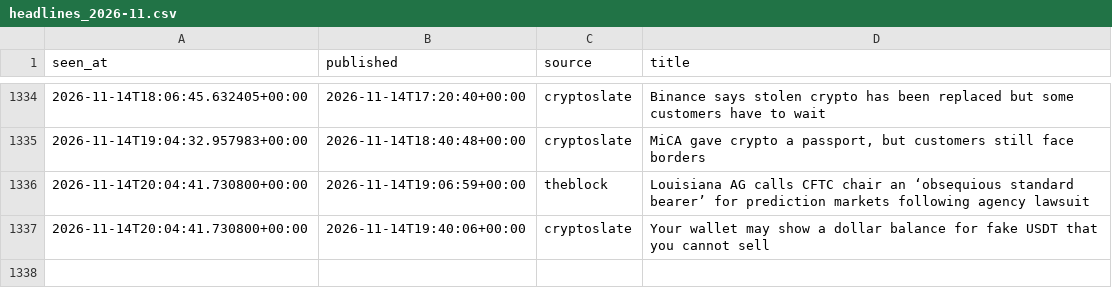
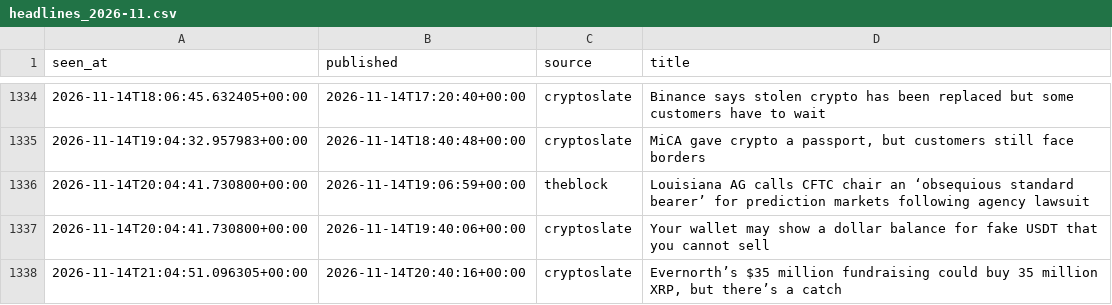
Before and after one commit to moremurariu/Project-Space-Eagle, a CSV file: paper_trading/state/news/headlines_2026-11.csv, drawn as a sheet; only a part is shown, gaps mark what is left out; the diff names each change by its address in the sheet, - before the commit and + after, or states it on an @@ line.

```diff
--- a/paper_trading/state/news/headlines_2026-11.csv
+++ b/paper_trading/state/news/headlines_2026-11.csv
+row 1338: 2026-11-14T21:04:51.096305+00:00 | 2026-11-14T20:40:16+00:00 | cryptoslate | Evernorth’s $35 million fundraising could buy 35 million XRP, but there’s a catch
```
Also changed, not shown: paper_trading/state/equity.csv, paper_trading/state/options/skew_2026-11.csv, 12 other files.
